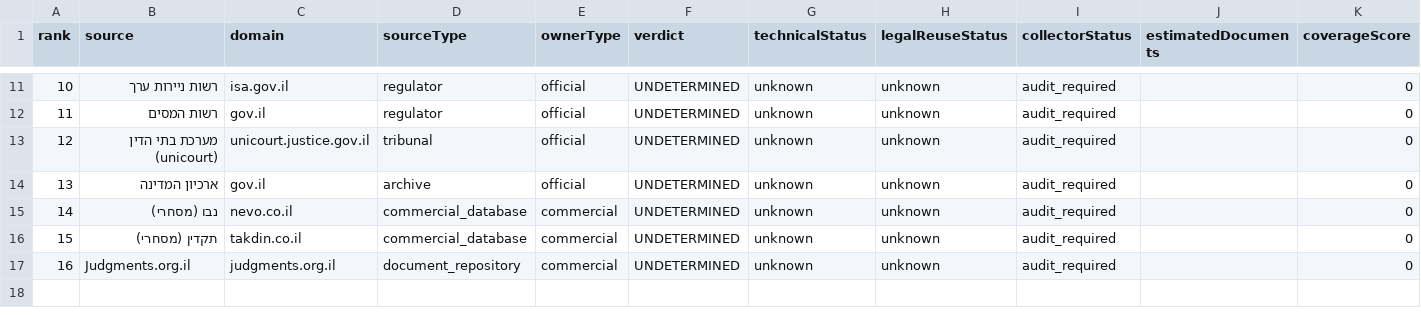
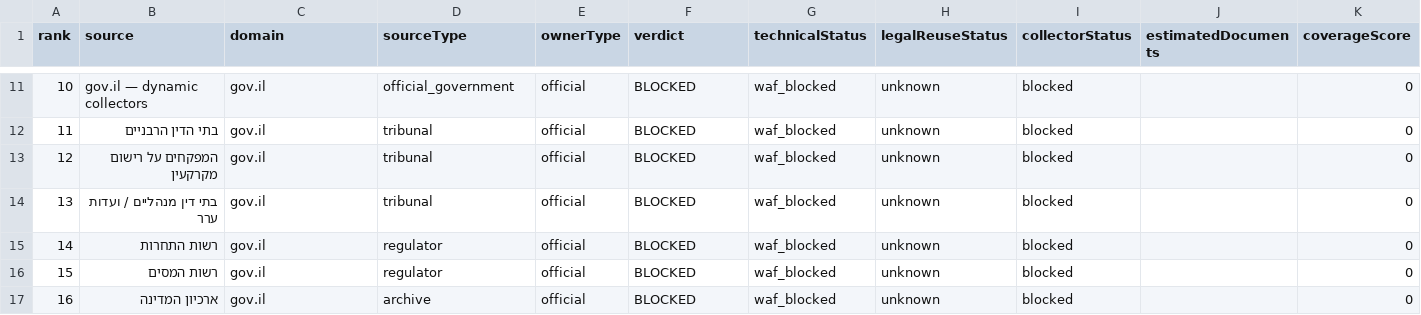
Before and after one commit to StudioPixelWow/lawme-os, a CSV file: artifacts/legal-source-ranking.csv, drawn as a sheet; only a part is shown, gaps mark what is left out; the diff covers the shown part only; the diff names each change by its address in the sheet, - before the commit and + after, or states it on an @@ line.

Commit message:
docs(legal-data): add real source audit results

```diff
--- a/artifacts/legal-source-ranking.csv
+++ b/artifacts/legal-source-ranking.csv
-B11 (source): רשות ניירות ערך
+B11 (source): gov.il — dynamic collectors
-C11 (domain): isa.gov.il
+C11 (domain): gov.il
-D11 (sourceType): regulator
+D11 (sourceType): official_government
-F11:F17 (verdict): UNDETERMINED
+F11:F17 (verdict): BLOCKED
-G11:G17 (technicalStatus): unknown
+G11:G17 (technicalStatus): waf_blocked
-I11:I17 (collectorStatus): audit_required
+I11:I17 (collectorStatus): blocked
-B12 (source): רשות המסים
+B12 (source): בתי הדין הרבניים
-D12 (sourceType): regulator
+D12 (sourceType): tribunal
-B13 (source): מערכת בתי הדין (unicourt)
+B13 (source): המפקחים על רישום מקרקעין
-C13 (domain): unicourt.justice.gov.il
+C13 (domain): gov.il
-B14 (source): ארכיון המדינה
+B14 (source): בתי דין מנהליים / ועדות ערר
-D14 (sourceType): archive
+D14 (sourceType): tribunal
-B15 (source): נבו (מסחרי)
+B15 (source): רשות התחרות
-C15 (domain): nevo.co.il
+C15 (domain): gov.il
-D15:D16 (sourceType): commercial_database
+D15:D16 (sourceType): regulator
-E15:E17 (ownerType): commercial
+E15:E17 (ownerType): official
-B16 (source): תקדין (מסחרי)
+B16 (source): רשות המסים
-C16 (domain): takdin.co.il
+C16 (domain): gov.il
-B17 (source): Judgments.org.il
+B17 (source): ארכיון המדינה
-C17 (domain): judgments.org.il
+C17 (domain): gov.il
-D17 (sourceType): document_repository
+D17 (sourceType): archive
```
Also changed, not shown: 76 edited cells elsewhere in this file, 20 other files.
